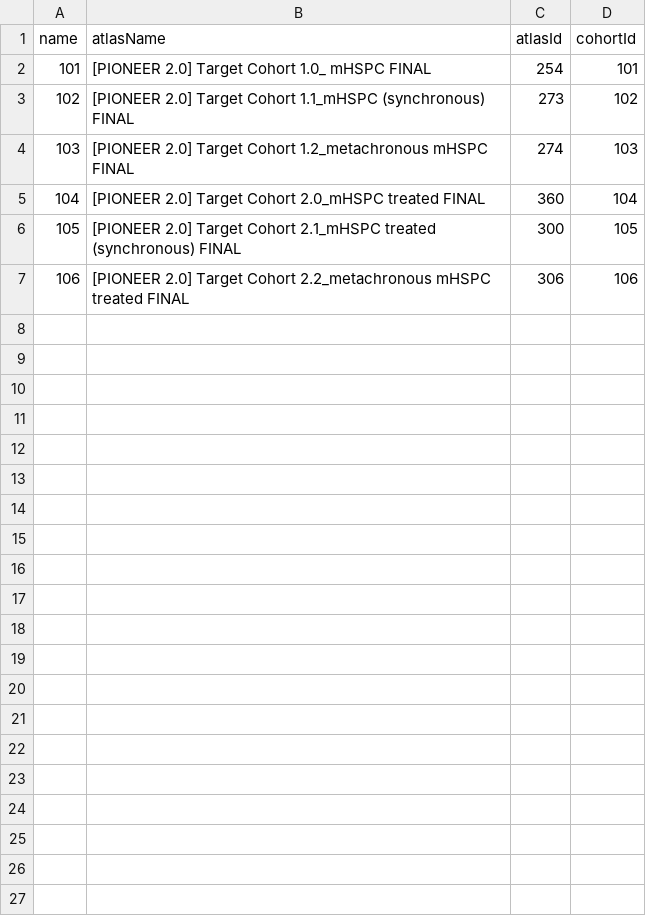
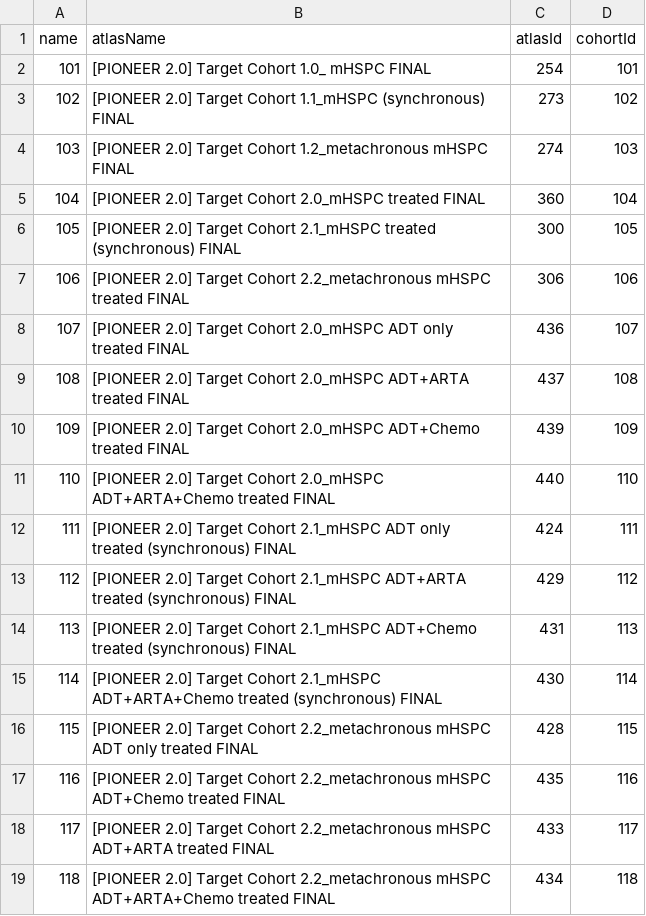
Before and after one commit to OdyOSG/PioneerTreatmentPathways, a CSV file: inst/settings/diagnostics/CohortsToCreateTarget.csv, drawn as a sheet.

Commit message:
targetStrataXref update

```diff
--- a/inst/settings/diagnostics/CohortsToCreateTarget.csv
+++ b/inst/settings/diagnostics/CohortsToCreateTarget.csv
@@ -7 +7,13 @@ name,atlasName,atlasId,cohortId
 106,[PIONEER 2.0] Target Cohort 2.2_metachronous mHSPC treated FINAL,306,106
+107,[PIONEER 2.0] Target Cohort 2.0_mHSPC ADT only treated FINAL,436,107
+108,[PIONEER 2.0] Target Cohort 2.0_mHSPC ADT+ARTA treated FINAL,437,108
+109,[PIONEER 2.0] Target Cohort 2.0_mHSPC ADT+Chemo treated FINAL,439,109
+110,[PIONEER 2.0] Target Cohort 2.0_mHSPC ADT+ARTA+Chemo treated FINAL,440,110
+111,[PIONEER 2.0] Target Cohort 2.1_mHSPC ADT only treated (synchronous) FINAL,424,111
+112,[PIONEER 2.0] Target Cohort 2.1_mHSPC ADT+ARTA treated (synchronous) FINAL,429,112
+113,[PIONEER 2.0] Target Cohort 2.1_mHSPC ADT+Chemo treated (synchronous) FINAL,431,113
+114,[PIONEER 2.0] Target Cohort 2.1_mHSPC ADT+ARTA+Chemo treated (synchronous) FINAL,430,114
+115,[PIONEER 2.0] Target Cohort 2.2_metachronous mHSPC ADT only treated FINAL,428,115
+116,[PIONEER 2.0] Target Cohort 2.2_metachronous mHSPC ADT+Chemo treated FINAL,435,116
+117,[PIONEER 2.0] Target Cohort 2.2_metachronous mHSPC ADT+ARTA treated FINAL,433,117
+118,[PIONEER 2.0] Target Cohort 2.2_metachronous mHSPC ADT+ARTA+Chemo treated FINAL,434,118
```
Also changed, not shown: 3 other files.
